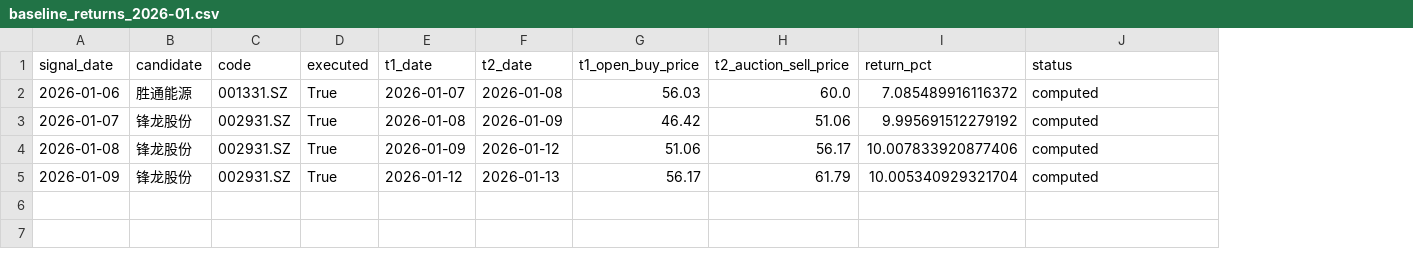
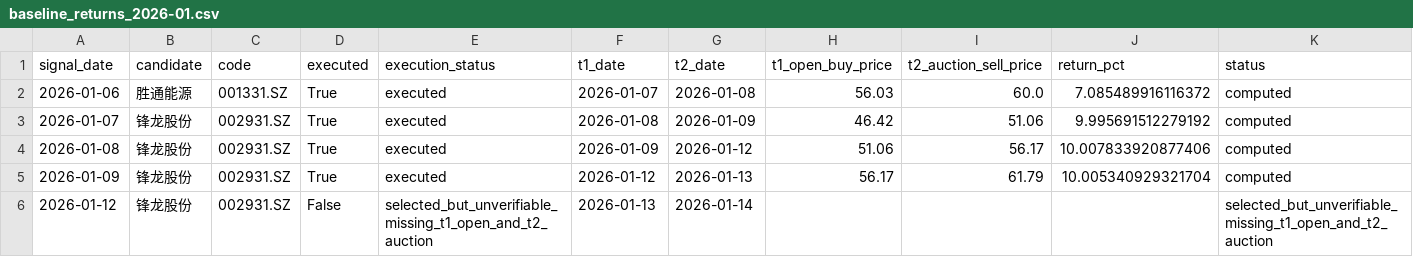
Before and after one commit to dongzzzzzzzzz/new-trade-skill, a CSV file: evolution/baseline_returns_2026-01.csv, drawn as a sheet; the diff names each change by its address in the sheet, - before the commit and + after, or states it on an @@ line.

```diff
--- a/evolution/baseline_returns_2026-01.csv
+++ b/evolution/baseline_returns_2026-01.csv
+column E (execution_status), rows 2-5: all executed
+row 6: 2026-01-12 | 锋龙股份 | 002931.SZ | False | selected_but_unverifiable_missing_t1_open_and_t2_auction | 2026-01-13 | 2026-01-14 |  |  |  | selected_but_unverifiable_missing_t1_open_and_t2_auction
```
Also changed, not shown: 6 other files.
